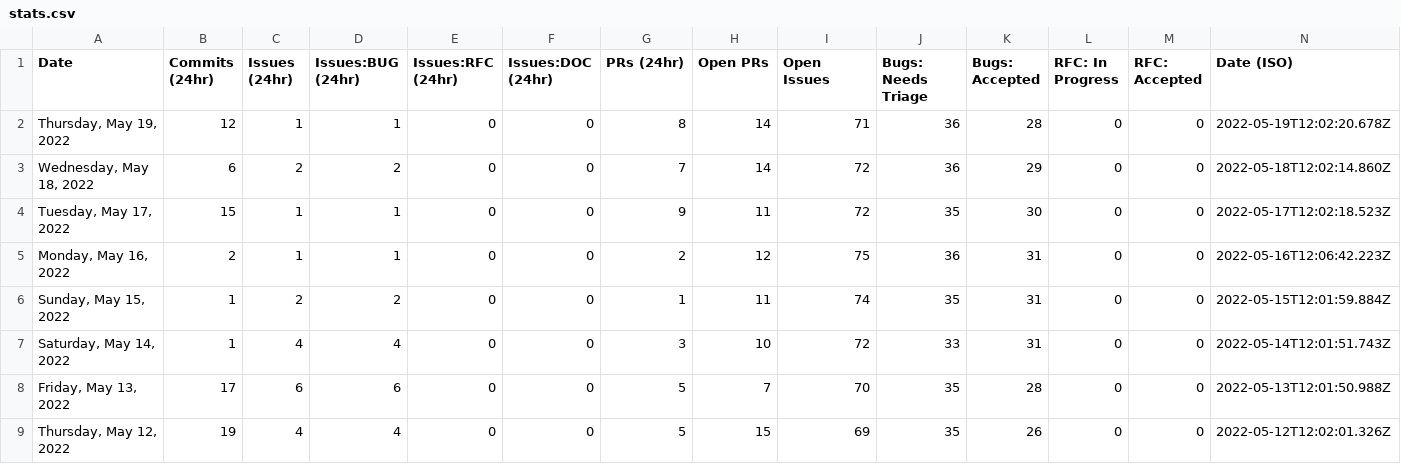
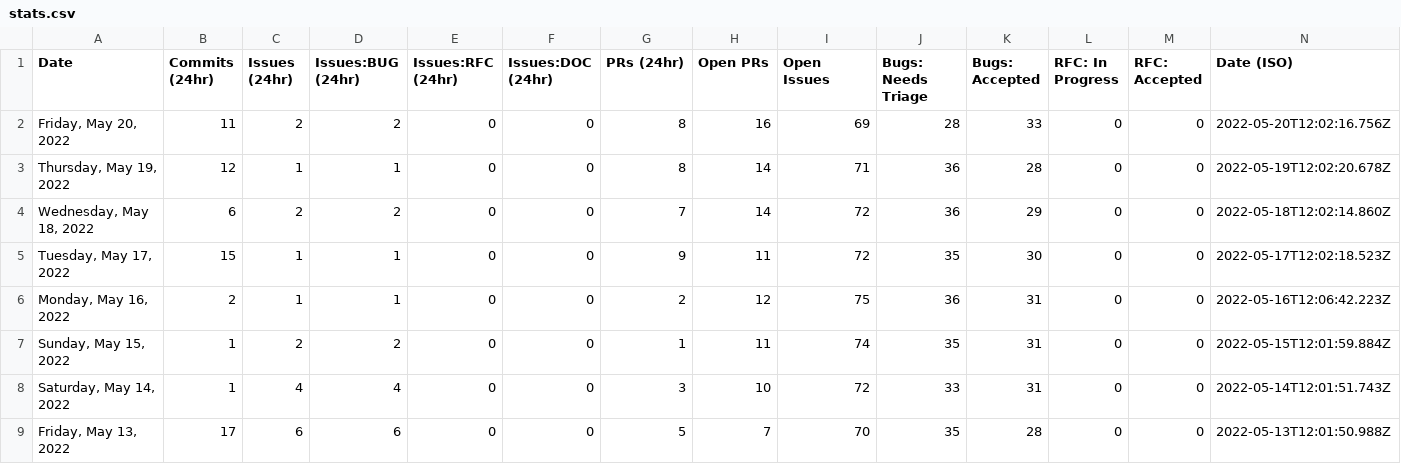
Before and after one commit to carmen16gm/astro, a CSV file: scripts/stats/stats.csv, drawn as a sheet; only a part is shown; the shorter side is filled out with more unchanged rows; the diff names each change by its address in the sheet, - before the commit and + after, or states it on an @@ line.

```diff
--- a/scripts/stats/stats.csv
+++ b/scripts/stats/stats.csv
+row 2: Friday, May 20, 2022 | 11 | 2 | 2 | 0 | 0 | 8 | 16 | 69 | 28 | 33 | 0 | 0 | 2022-05-20T12:02:16.756Z
```
